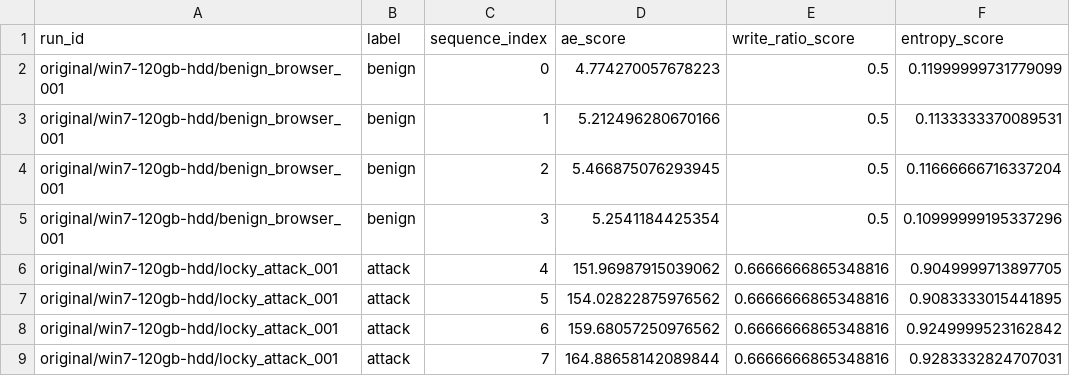
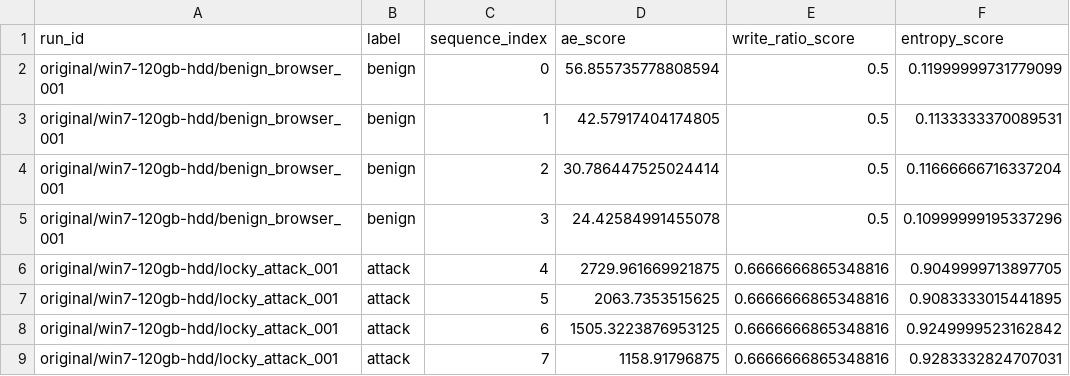
Before and after one commit to t0m0h1r0/research-anomaly, a CSV file: analysis/ae_public_eval/results/smoke/scores.csv, drawn as a sheet.

```diff
--- a/analysis/ae_public_eval/results/smoke/scores.csv
+++ b/analysis/ae_public_eval/results/smoke/scores.csv
@@ -1,9 +1,9 @@
 run_id,label,sequence_index,ae_score,write_ratio_score,entropy_score
-original/win7-120gb-hdd/benign_browser_001,benign,0,4.774270057678223,0.5,0.11999999731779099
-original/win7-120gb-hdd/benign_browser_001,benign,1,5.212496280670166,0.5,0.1133333370089531
-original/win7-120gb-hdd/benign_browser_001,benign,2,5.466875076293945,0.5,0.11666666716337204
-original/win7-120gb-hdd/benign_browser_001,benign,3,5.2541184425354,0.5,0.10999999195337296
-original/win7-120gb-hdd/locky_attack_001,attack,4,151.96987915039062,0.6666666865348816,0.9049999713897705
-original/win7-120gb-hdd/locky_attack_001,attack,5,154.02822875976562,0.6666666865348816,0.9083333015441895
-original/win7-120gb-hdd/locky_attack_001,attack,6,159.68057250976562,0.6666666865348816,0.9249999523162842
-original/win7-120gb-hdd/locky_attack_001,attack,7,164.88658142089844,0.6666666865348816,0.9283332824707031
+original/win7-120gb-hdd/benign_browser_001,benign,0,56.855735778808594,0.5,0.11999999731779099
+original/win7-120gb-hdd/benign_browser_001,benign,1,42.57917404174805,0.5,0.1133333370089531
+original/win7-120gb-hdd/benign_browser_001,benign,2,30.786447525024414,0.5,0.11666666716337204
+original/win7-120gb-hdd/benign_browser_001,benign,3,24.42584991455078,0.5,0.10999999195337296
+original/win7-120gb-hdd/locky_attack_001,attack,4,2729.961669921875,0.6666666865348816,0.9049999713897705
+original/win7-120gb-hdd/locky_attack_001,attack,5,2063.7353515625,0.6666666865348816,0.9083333015441895
+original/win7-120gb-hdd/locky_attack_001,attack,6,1505.3223876953125,0.6666666865348816,0.9249999523162842
+original/win7-120gb-hdd/locky_attack_001,attack,7,1158.91796875,0.6666666865348816,0.9283332824707031
```
Also changed, not shown: 13 other files.
